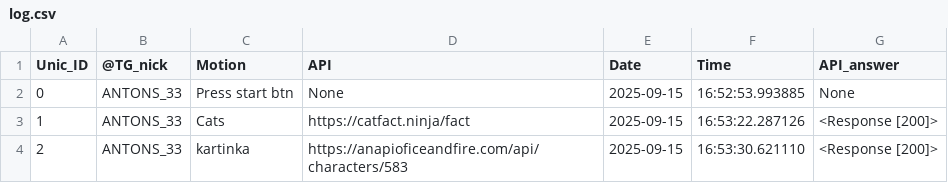
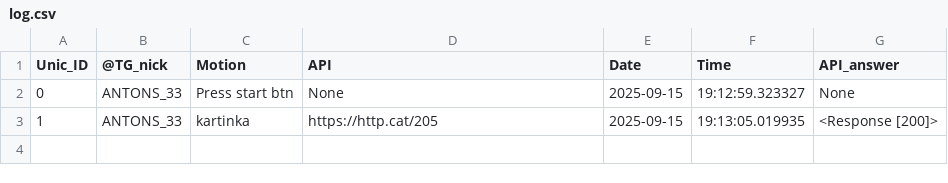
Before and after one commit to Strannik73/bot_lz, a CSV file: log.csv, drawn as a sheet.

```diff
--- a/log.csv
+++ b/log.csv
@@ -1,4 +1,3 @@
 Unic_ID,@TG_nick,Motion,API,Date,Time,API_answer
-0,ANTONS_33,Press start btn,None,2025-09-15,16:52:53.993885,None
-1,ANTONS_33,Cats,https://catfact.ninja/fact,2025-09-15,16:53:22.287126,<Response [200]>
-2,ANTONS_33,kartinka,https://anapioficeandfire.com/api/characters/583,2025-09-15,16:53:30.621110,<Response [200]>
+0,ANTONS_33,Press start btn,None,2025-09-15,19:12:59.323327,None
+1,ANTONS_33,kartinka,https://http.cat/205,2025-09-15,19:13:05.019935,<Response [200]>
```
Also changed, not shown: 2 other files.
